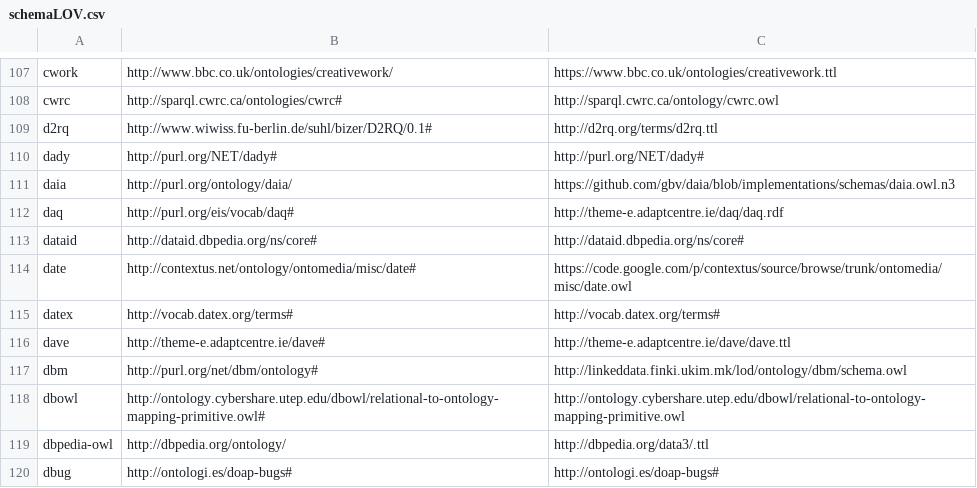
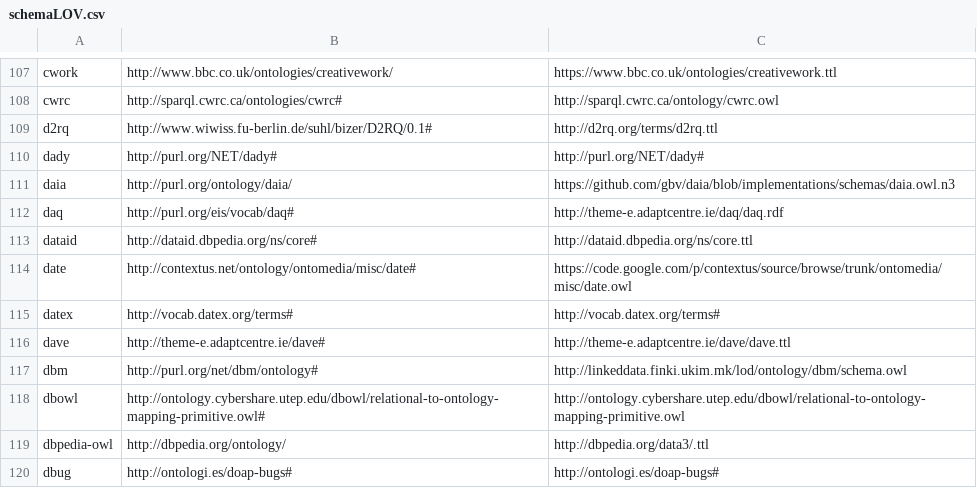
Before and after one commit to AKSW/RDFUnit, a CSV file: rdfunit-commons/src/main/resources/org/aksw/rdfunit/configuration/schemaLOV.csv, drawn as a sheet; only a part is shown, gaps mark what is left out.

```diff
--- a/rdfunit-commons/src/main/resources/org/aksw/rdfunit/configuration/schemaLOV.csv
+++ b/rdfunit-commons/src/main/resources/org/aksw/rdfunit/configuration/schemaLOV.csv
@@ -112,3 +112,3 @@ daia,http://purl.org/ontology/daia/,https://github.com/gbv/daia/blob/implementat
 daq,http://purl.org/eis/vocab/daq#,http://theme-e.adaptcentre.ie/daq/daq.rdf
-dataid,http://dataid.dbpedia.org/ns/core#,http://dataid.dbpedia.org/ns/core#
+dataid,http://dataid.dbpedia.org/ns/core#,http://dataid.dbpedia.org/ns/core.ttl
 date,http://contextus.net/ontology/ontomedia/misc/date#,https://code.google.com/p/contextus/source/browse/trunk/ontomedia/misc/date.owl
```
Also changed, not shown: 7 other files.
